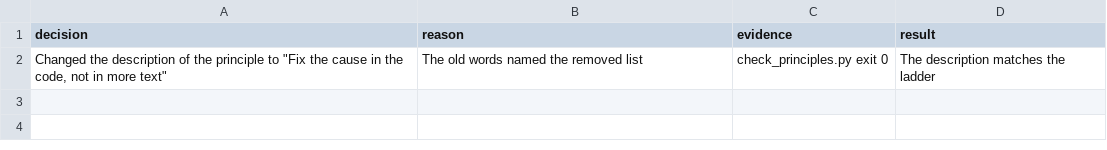
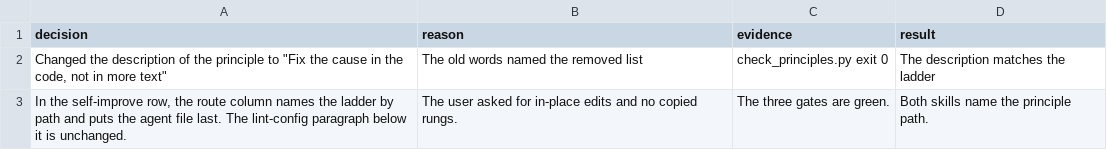
Before and after one commit to xxKeefer/skills, a TSV file: .ai/decisions_pstack-18.tsv, drawn as a sheet.

```diff
--- a/.ai/decisions_pstack-18.tsv
+++ b/.ai/decisions_pstack-18.tsv
@@ -2 +2,2 @@ decision	reason	evidence	result
 Changed the description of the principle to "Fix the cause in the code, not in more text"	The old words named the removed list	check_principles.py exit 0	The description matches the ladder
+In the self-improve row, the route column names the ladder by path and puts the agent file last. The lint-config paragraph below it is unchanged.	The user asked for in-place edits and no copied rungs.	The three gates are green.	Both skills name the principle path.
```
Also changed, not shown: 1 other file.
